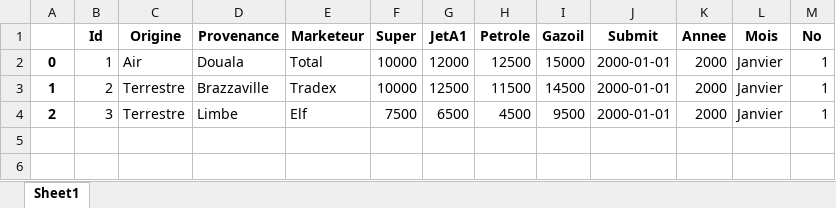
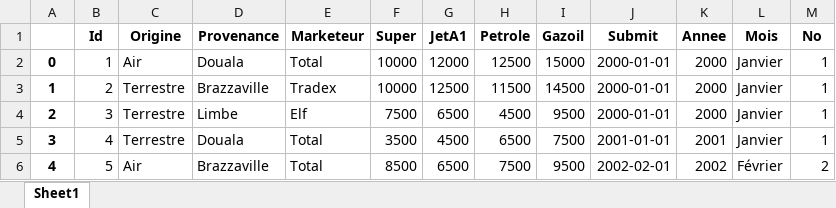
Before and after one commit to dondonedmond82/kolongo, an Excel workbook: data/importation.xlsx, sheet Sheet1, drawn as a sheet; values as stored, in another font and other column widths than the file's, no borders; the diff names each change by its address in the sheet, - before the commit and + after, or states it on an @@ line.

```diff
--- a/data/importation.xlsx (sheet Sheet1)
+++ b/data/importation.xlsx (sheet Sheet1)
+row 5: 3 | 4 | Terrestre | Douala | Total | 3500 | 4500 | 6500 | 7500 | 2001-01-01 | 2001 | Janvier | 1
+row 6: 4 | 5 | Air | Brazzaville | Total | 8500 | 6500 | 7500 | 9500 | 2002-02-01 | 2002 | Février | 2
```
Also changed, not shown: data/distribution.xlsx, data/username.xlsx, 9 other files.
